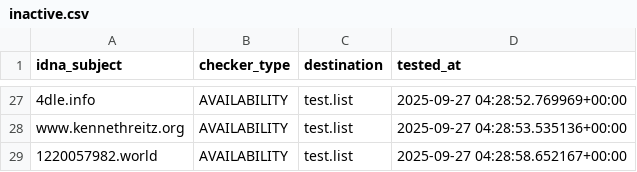
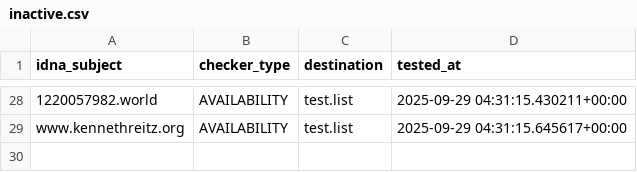
Before and after one commit to PyFunceble/ci_test, a CSV file: .pyfunceble/inactive.csv, drawn as a sheet; only a part is shown, gaps mark what is left out; removed rows and columns are numbered as before the commit, all else as after; the diff covers the shown part only; the diff names each change by its address in the sheet, - before the commit and + after, or states it on an @@ line.

```diff
--- a/.pyfunceble/inactive.csv
+++ b/.pyfunceble/inactive.csv
-A28 (idna_subject): 4dle.info
+A28 (idna_subject): 1220057982.world
-D28 (tested_at): 2025-09-27 04:28:52.769969+00:00
+D28 (tested_at): 2025-09-29 04:31:15.430211+00:00
-D29 (tested_at): 2025-09-27 04:28:53.535136+00:00
+D29 (tested_at): 2025-09-29 04:31:15.645617+00:00
-row 29: 1220057982.world | AVAILABILITY | test.list | 2025-09-27 04:28:58.652167+00:00
```
Also changed, not shown: 5 added rows, 4 removed rows and 22 edited cells elsewhere in this file, .pyfunceble/whois.csv, 9 other files.
